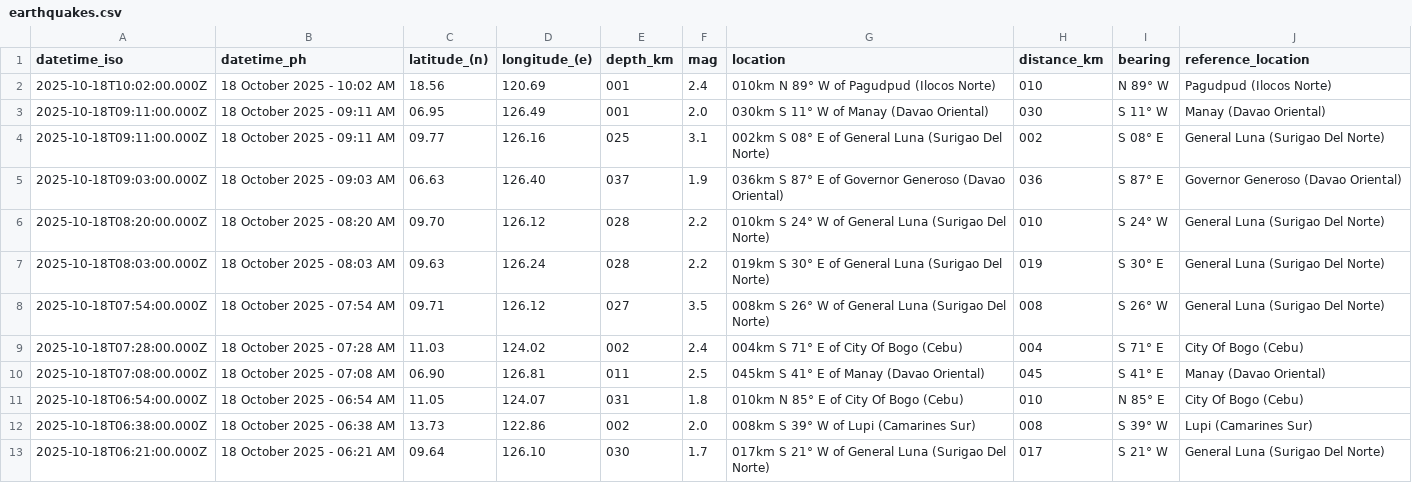
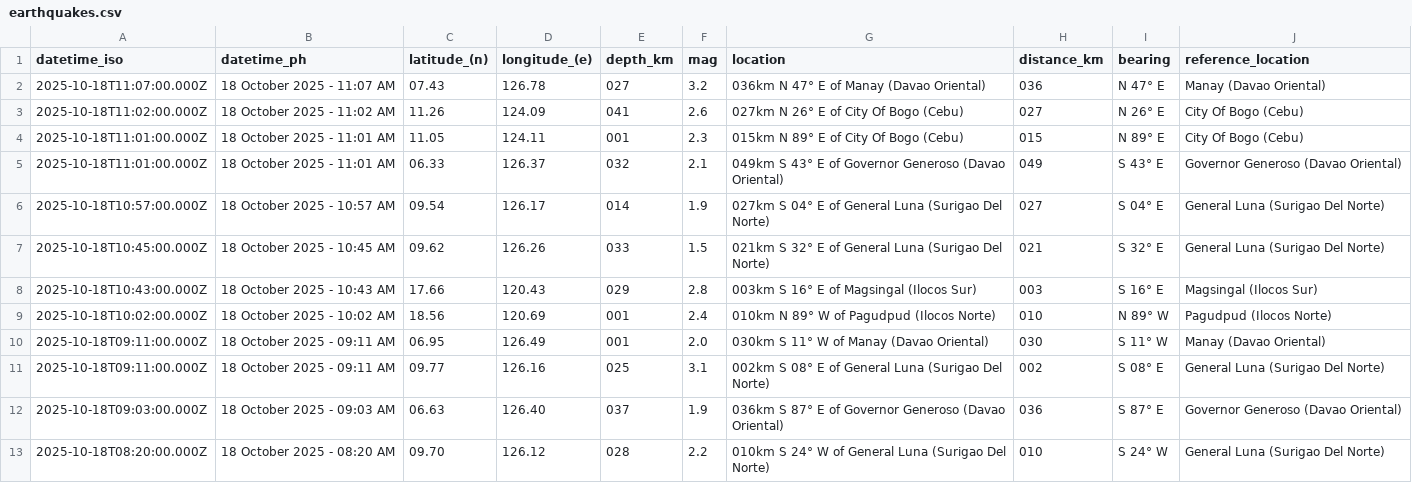
Before and after one commit to chamthesleeptalker/earthquake-tracker, a CSV file: earthquakes.csv, drawn as a sheet; only a part is shown; the shorter side is filled out with more unchanged rows; the diff names each change by its address in the sheet, - before the commit and + after, or states it on an @@ line.

```diff
--- a/earthquakes.csv
+++ b/earthquakes.csv
+row 2: 2025-10-18T11:07:00.000Z | 18 October 2025 - 11:07 AM | 07.43 | 126.78 | 027 | 3.2 | 036km N 47° E of Manay (Davao Oriental) | 036 | N 47° E | Manay (Davao Oriental)
+row 3: 2025-10-18T11:02:00.000Z | 18 October 2025 - 11:02 AM | 11.26 | 124.09 | 041 | 2.6 | 027km N 26° E of City Of Bogo (Cebu) | 027 | N 26° E | City Of Bogo (Cebu)
+row 4: 2025-10-18T11:01:00.000Z | 18 October 2025 - 11:01 AM | 11.05 | 124.11 | 001 | 2.3 | 015km N 89° E of City Of Bogo (Cebu) | 015 | N 89° E | City Of Bogo (Cebu)
+row 5: 2025-10-18T11:01:00.000Z | 18 October 2025 - 11:01 AM | 06.33 | 126.37 | 032 | 2.1 | 049km S 43° E of Governor Generoso (Davao Oriental) | 049 | S 43° E | Governor Generoso (Davao Oriental)
+row 6: 2025-10-18T10:57:00.000Z | 18 October 2025 - 10:57 AM | 09.54 | 126.17 | 014 | 1.9 | 027km S 04° E of General Luna (Surigao Del Norte) | 027 | S 04° E | General Luna (Surigao Del Norte)
+row 7: 2025-10-18T10:45:00.000Z | 18 October 2025 - 10:45 AM | 09.62 | 126.26 | 033 | 1.5 | 021km S 32° E of General Luna (Surigao Del Norte) | 021 | S 32° E | General Luna (Surigao Del Norte)
+row 8: 2025-10-18T10:43:00.000Z | 18 October 2025 - 10:43 AM | 17.66 | 120.43 | 029 | 2.8 | 003km S 16° E of Magsingal (Ilocos Sur) | 003 | S 16° E | Magsingal (Ilocos Sur)
```
Also changed, not shown: earthquakes_past_24_hours.csv, earthquakes_past_7_days.csv, 4 other files.
